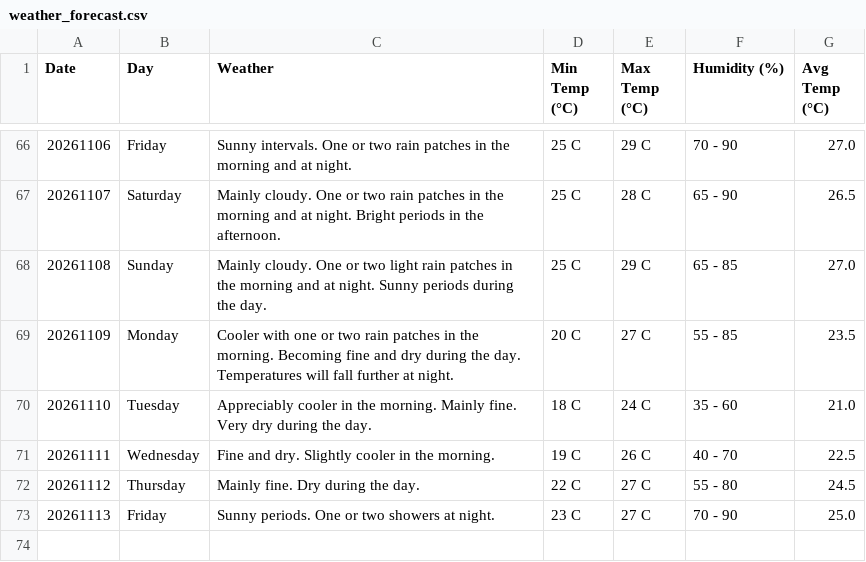
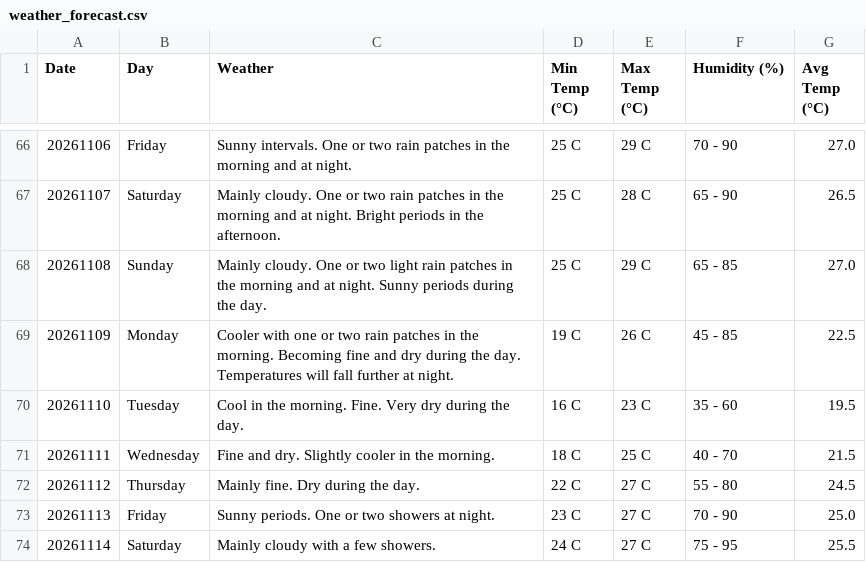
Before and after one commit to claymorewatchout-ops/weather-crawler, a CSV file: weather_forecast.csv, drawn as a sheet; only a part is shown, gaps mark what is left out.

```diff
--- a/weather_forecast.csv
+++ b/weather_forecast.csv
@@ -68,6 +68,7 @@ Date,Day,Weather,Min Temp (°C),Max Temp (°C),Humidity (%),Avg Temp (°C)
 20261108,Sunday,Mainly cloudy. One or two light rain patches in the morning and at night. Sunny periods during the day.,25 C,29 C,65 - 85,27.0
-20261109,Monday,Cooler with one or two rain patches in the morning. Becoming fine and dry during the day. Temperatures will fall further at night.,20 C,27 C,55 - 85,23.5
-20261110,Tuesday,Appreciably cooler in the morning. Mainly fine. Very dry during the day.,18 C,24 C,35 - 60,21.0
-20261111,Wednesday,Fine and dry. Slightly cooler in the morning.,19 C,26 C,40 - 70,22.5
+20261109,Monday,Cooler with one or two rain patches in the morning. Becoming fine and dry during the day. Temperatures will fall further at night.,19 C,26 C,45 - 85,22.5
+20261110,Tuesday,Cool in the morning. Fine. Very dry during the day.,16 C,23 C,35 - 60,19.5
+20261111,Wednesday,Fine and dry. Slightly cooler in the morning.,18 C,25 C,40 - 70,21.5
 20261112,Thursday,Mainly fine. Dry during the day.,22 C,27 C,55 - 80,24.5
 20261113,Friday,Sunny periods. One or two showers at night.,23 C,27 C,70 - 90,25.0
+20261114,Saturday,Mainly cloudy with a few showers.,24 C,27 C,75 - 95,25.5
```
